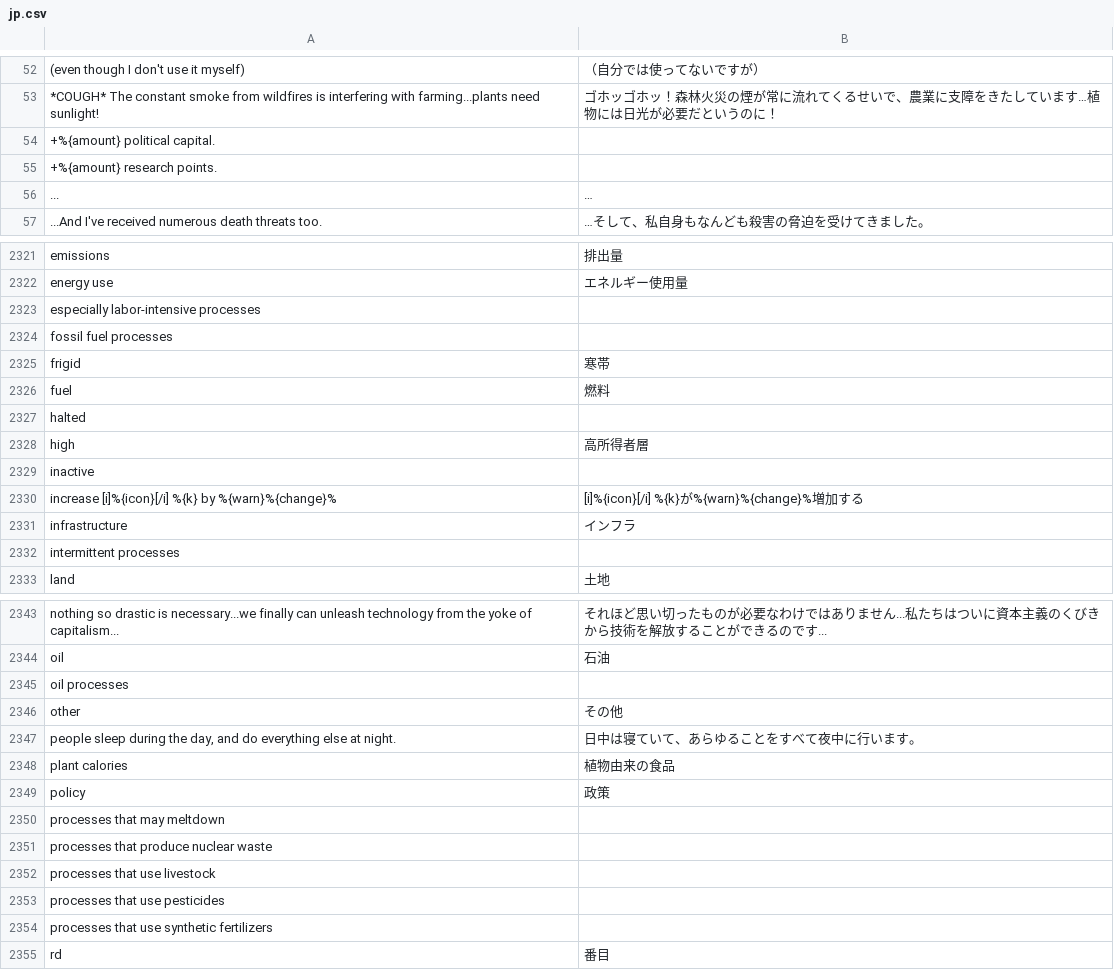
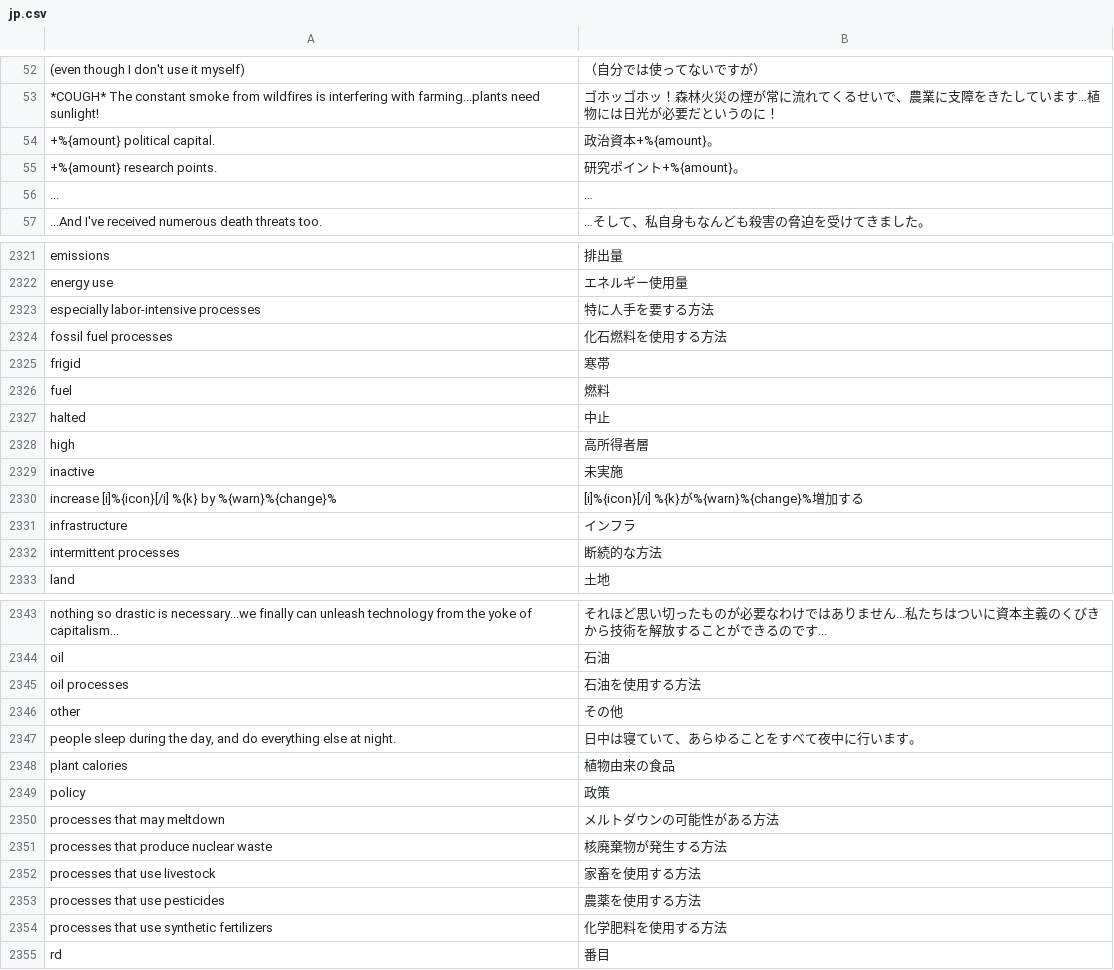
Before and after one commit to frnsys/half_earth, a CSV file: game/translations/jp.csv, drawn as a sheet; only a part is shown, gaps mark what is left out; the diff covers the shown part only; the diff names each change by its address in the sheet, - before the commit and + after, or states it on an @@ line.

Commit message:
fix(game): fill missing JP translations (machine translated)

```diff
--- a/game/translations/jp.csv
+++ b/game/translations/jp.csv
-B54: (empty)
+B54: 政治資本+%{amount}。
-B55: (empty)
+B55: 研究ポイント+%{amount}。
-B2323: (empty)
+B2323: 特に人手を要する方法
-B2324: (empty)
+B2324: 化石燃料を使用する方法
-B2327: (empty)
+B2327: 中止
-B2329: (empty)
+B2329: 未実施
-B2332: (empty)
+B2332: 断続的な方法
-B2345: (empty)
+B2345: 石油を使用する方法
-B2350: (empty)
+B2350: メルトダウンの可能性がある方法
-B2351: (empty)
+B2351: 核廃棄物が発生する方法
-B2352: (empty)
+B2352: 家畜を使用する方法
-B2353: (empty)
+B2353: 農薬を使用する方法
-B2354: (empty)
+B2354: 化学肥料を使用する方法
```
Also changed, not shown: 35 edited cells elsewhere in this file.
